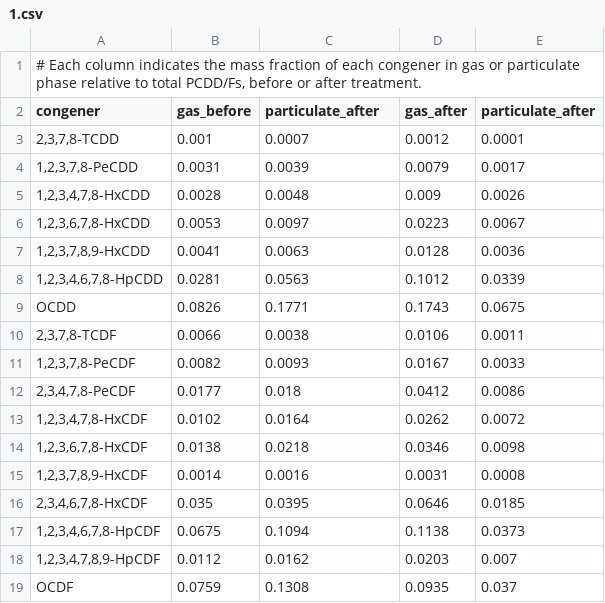
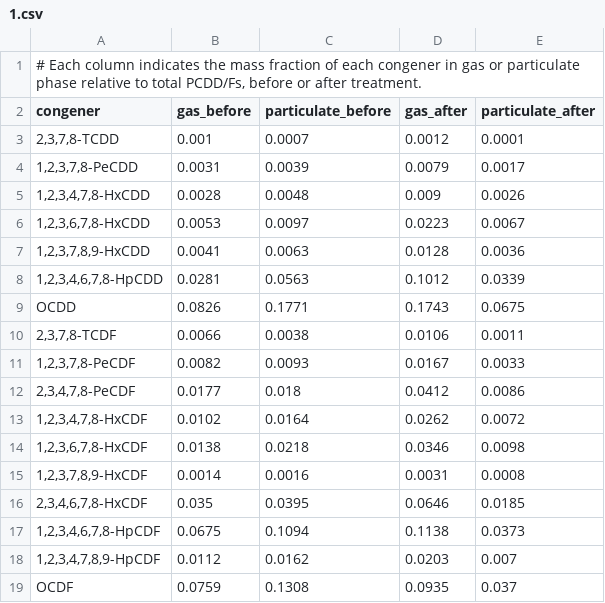
Before and after one commit to Zhang-XC/dioxin-models, a CSV file: data/profile_model/1.csv, drawn as a sheet.

Commit message:
Fix bugs in profile model and its input data

```diff
--- a/data/profile_model/1.csv
+++ b/data/profile_model/1.csv
@@ -1,3 +1,3 @@
 "# Each column indicates the mass fraction of each congener in gas or particulate phase relative to total PCDD/Fs, before or after treatment.",,,,
-congener,gas_before,particulate_after,gas_after,particulate_after
+congener,gas_before,particulate_before,gas_after,particulate_after
 "2,3,7,8-TCDD",0.001,0.0007,0.0012,0.0001
```
Also changed, not shown: data/profile_model/2.csv, params/vapor_pressure.csv, 1 other file.
